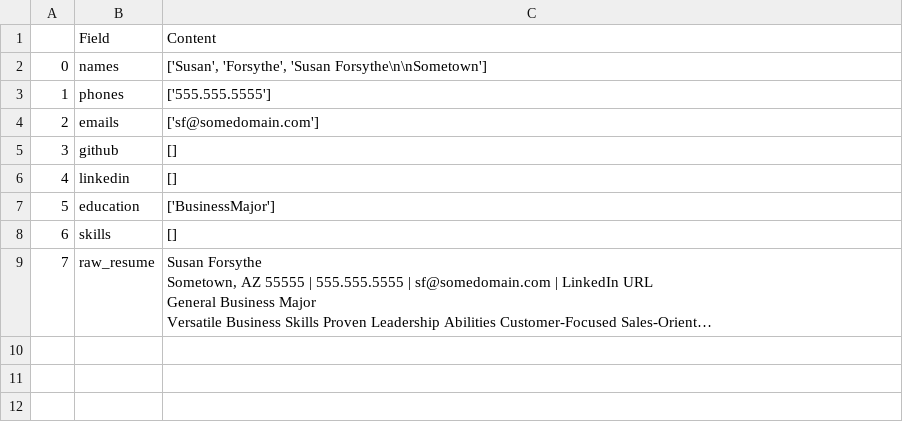
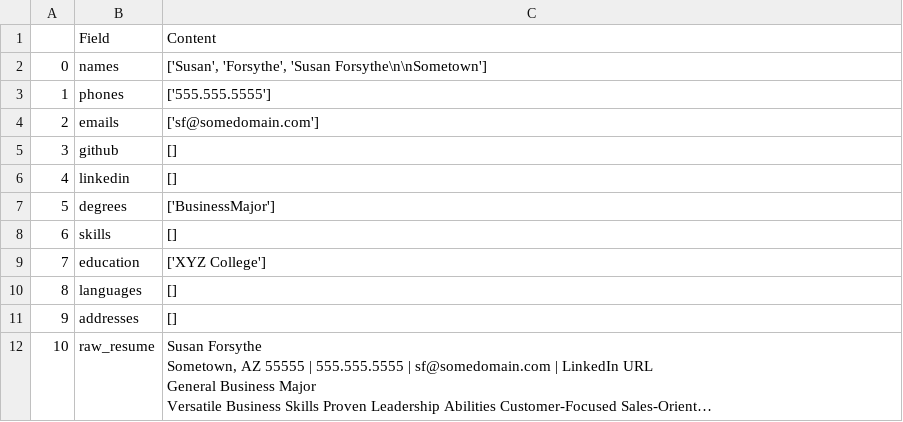
Before and after one commit to bobycv06fpm/CV_parser, a CSV file: data_clean/fetched_collegestudent.csv, drawn as a sheet; long unchanged cells end in …; addresses are those after the commit; the diff names each change by its address in the sheet, - before the commit and + after, or states it on an @@ line.

```diff
--- a/data_clean/fetched_collegestudent.csv
+++ b/data_clean/fetched_collegestudent.csv
-B7: education
+B7: degrees
+row 9: 7 | education | ['XYZ College']
+row 10: 8 | languages | []
+row 11: 9 | addresses | []
@@ column A renumbered from row 12 down @@
```
Also changed, not shown: data_clean/fetched_Hair_Parra_CV_English.csv, 5 other files.
